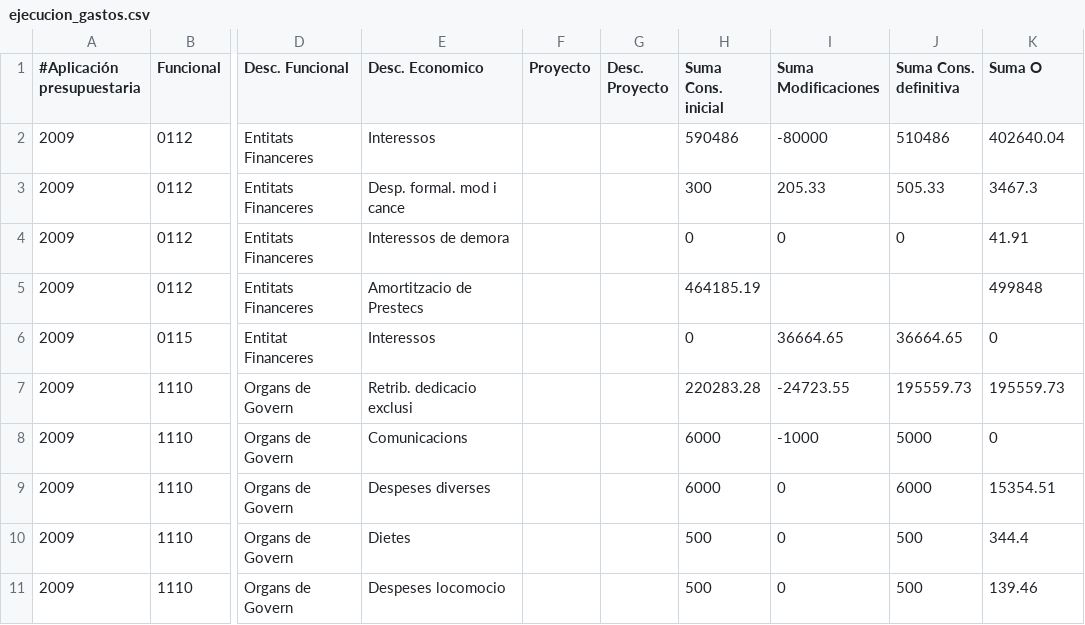
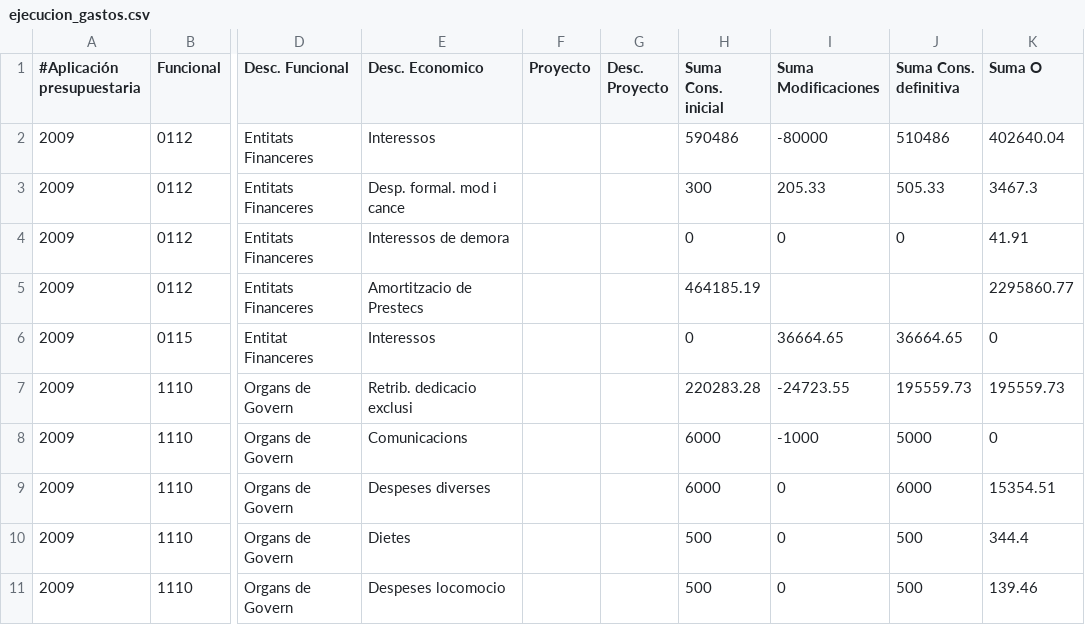
Before and after one commit to civio/presupuesto-silla, a CSV file: data/ca/municipio/2009/ejecucion_gastos.csv, drawn as a sheet; only a part is shown, gaps mark what is left out; the diff names each change by its address in the sheet, - before the commit and + after, or states it on an @@ line.

Commit message:
Re-amend loans related data in 2009 budget per customer request

```diff
--- a/data/ca/municipio/2009/ejecucion_gastos.csv
+++ b/data/ca/municipio/2009/ejecucion_gastos.csv
-K5 (Suma O): 499848
+K5 (Suma O): 2295860.77
```
Also changed, not shown: data/ca/municipio/2009/ejecucion_ingresos.csv, data/ca/municipio/2009/gastos.csv, 1 other file.
